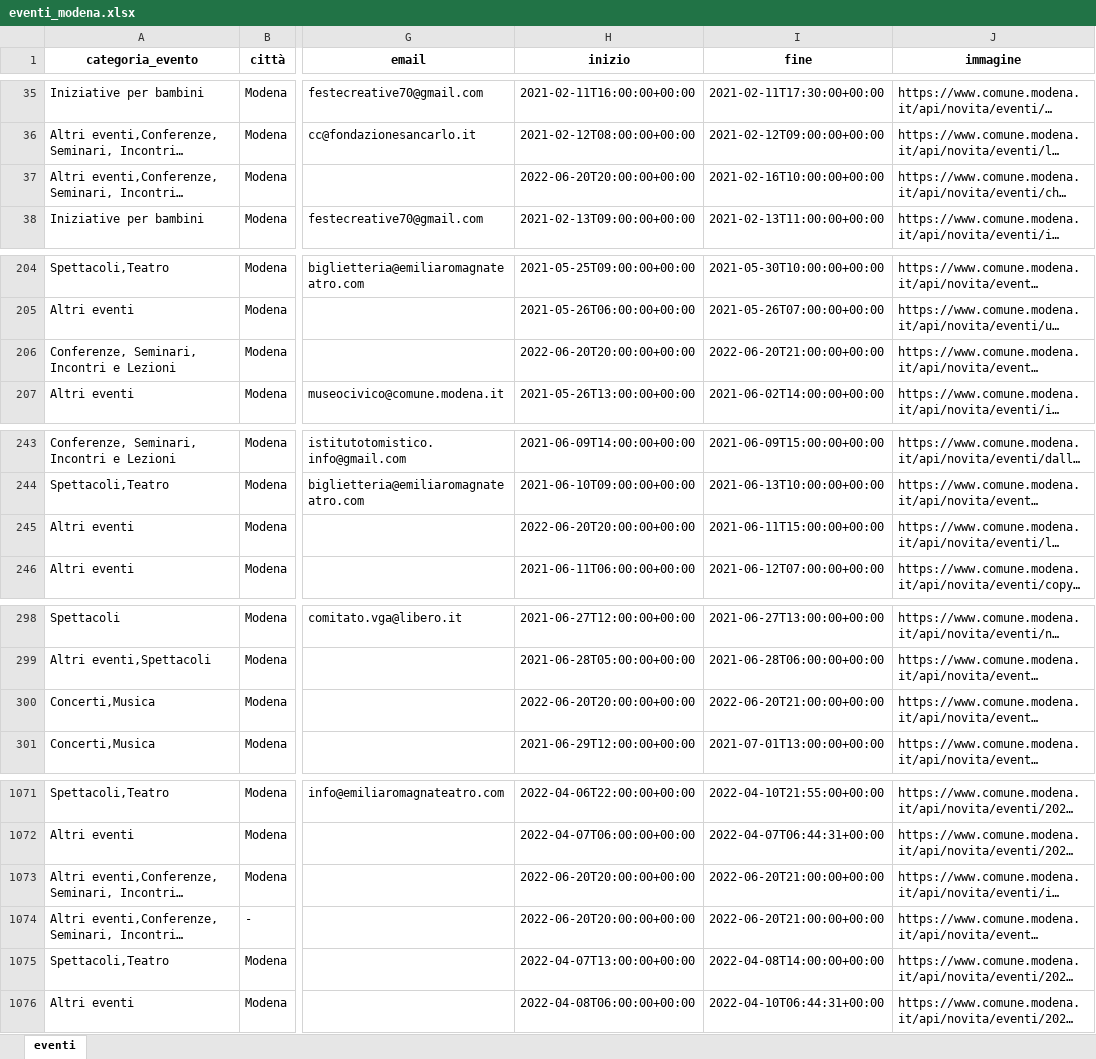
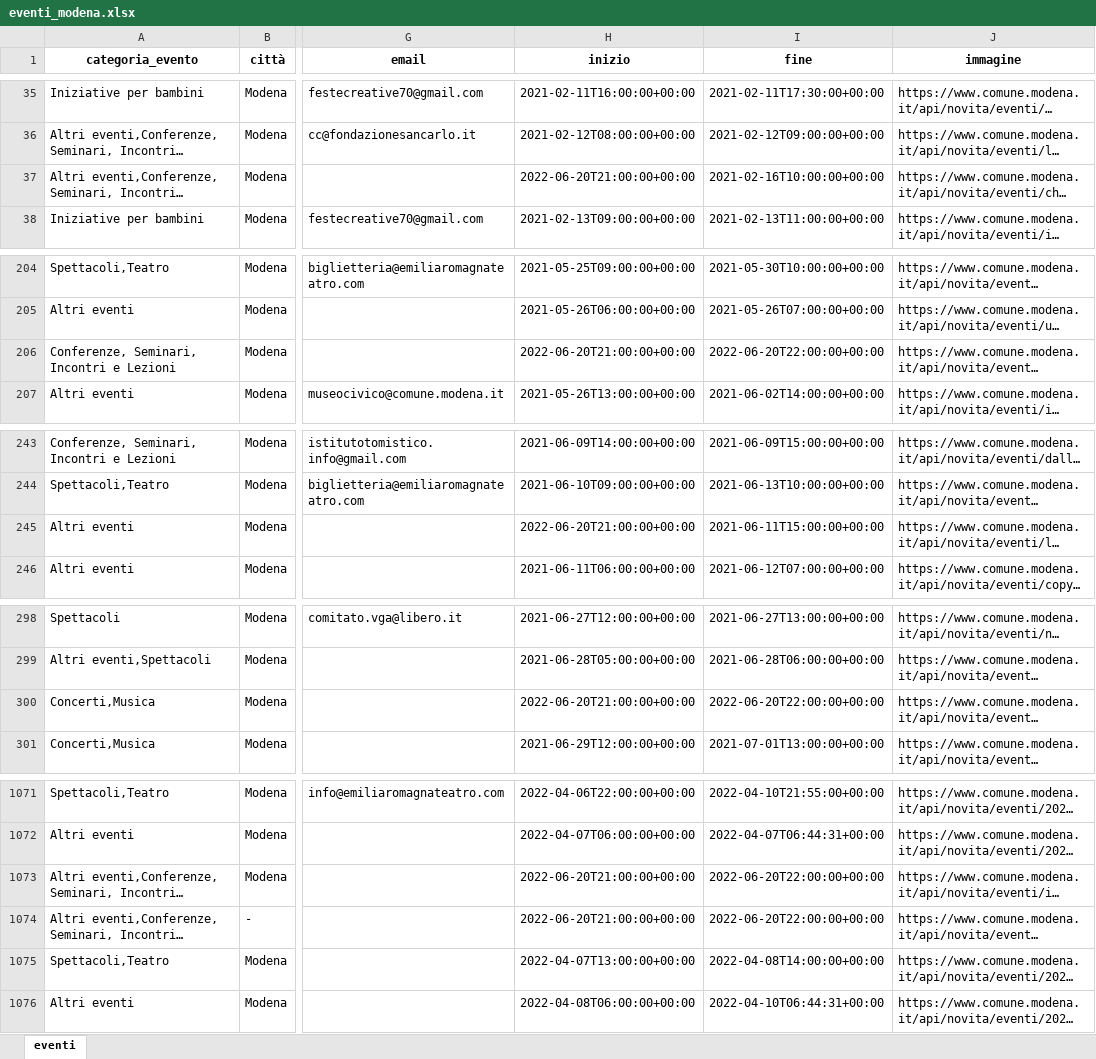
Before and after one commit to napo/apicomunemodenaopendata, an Excel workbook: docs/eventi/eventi_modena.xlsx, sheet eventi, drawn as a sheet; only a part is shown, gaps mark what is left out; long unchanged cells end in …; values as stored, in another font and other column widths than the file's, no borders; the diff covers the shown part only; the diff names each change by its address in the sheet, - before the commit and + after, or states it on an @@ line.

Commit message:
Latest data: Mon Jun 20 21:14:30 UTC 2022

```diff
--- a/docs/eventi/eventi_modena.xlsx (sheet eventi)
+++ b/docs/eventi/eventi_modena.xlsx (sheet eventi)
-H37 (inizio): 2022-06-20T20:00:00+00:00
+H37 (inizio): 2022-06-20T21:00:00+00:00
-H206 (inizio): 2022-06-20T20:00:00+00:00
+H206 (inizio): 2022-06-20T21:00:00+00:00
-I206 (fine): 2022-06-20T21:00:00+00:00
+I206 (fine): 2022-06-20T22:00:00+00:00
-H245 (inizio): 2022-06-20T20:00:00+00:00
+H245 (inizio): 2022-06-20T21:00:00+00:00
-H300 (inizio): 2022-06-20T20:00:00+00:00
+H300 (inizio): 2022-06-20T21:00:00+00:00
-I300 (fine): 2022-06-20T21:00:00+00:00
+I300 (fine): 2022-06-20T22:00:00+00:00
-H1073:H1074 (inizio): 2022-06-20T20:00:00+00:00
+H1073:H1074 (inizio): 2022-06-20T21:00:00+00:00
-I1073:I1074 (fine): 2022-06-20T21:00:00+00:00
+I1073:I1074 (fine): 2022-06-20T22:00:00+00:00
```
Also changed, not shown: 2 edited cells elsewhere in this sheet, 5 other files.
